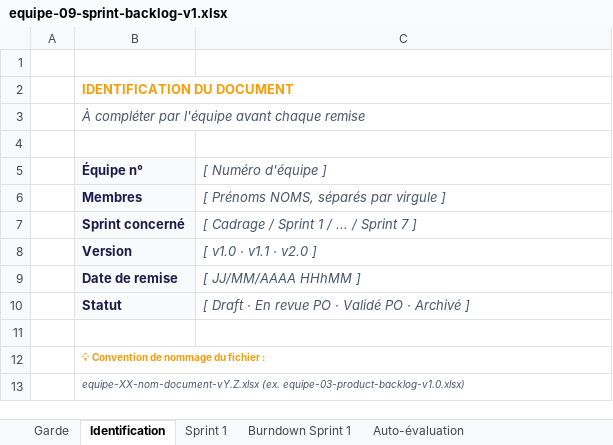
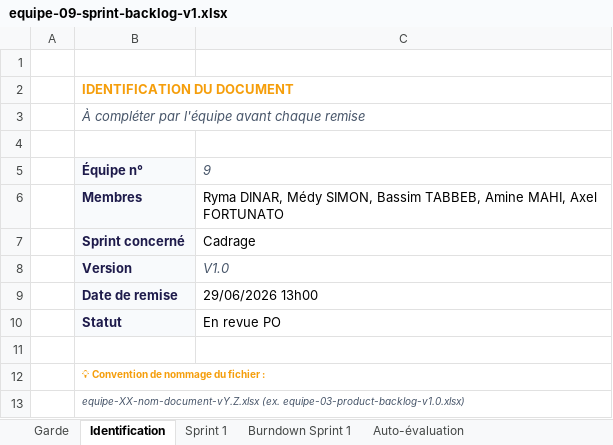
Before and after one commit to FortAxel/IPSSI_APOCAL_Groupe_9, an Excel workbook: docs/cadrage/equipe-09-sprint-backlog-v1.xlsx, sheet Identification, drawn as a sheet; values as stored, in another font and other column widths than the file's, no borders; the diff names each change by its address in the sheet, - before the commit and + after, or states it on an @@ line.

```diff
--- a/docs/cadrage/equipe-09-sprint-backlog-v1.xlsx (sheet Identification)
+++ b/docs/cadrage/equipe-09-sprint-backlog-v1.xlsx (sheet Identification)
-C5: [ Numéro d'équipe ]
+C5: 9
-C6: [ Prénoms NOMS, séparés par virgule ]
+C6: Ryma DINAR, Médy SIMON, Bassim TABBEB, Amine MAHI, Axel FORTUNATO
@@ C6:C7 italic: on → off, text colour: #475569 → black @@
-C7: [ Cadrage / Sprint 1 / ... / Sprint 7 ]
+C7: Cadrage
-C8: [ v1.0 · v1.1 · v2.0 ]
+C8: V1.0
-C9: [ JJ/MM/AAAA HHhMM ]
+C9: 29/06/2026 13h00
@@ C9:C10 italic: on → off, text colour: #475569 → black @@
-C10: [ Draft · En revue PO · Validé PO · Archivé ]
+C10: En revue PO
```
Also changed, not shown: sheet Sprint 1, sheet Auto-évaluation, sheet Burndown Sprint 1, 4 other files.
